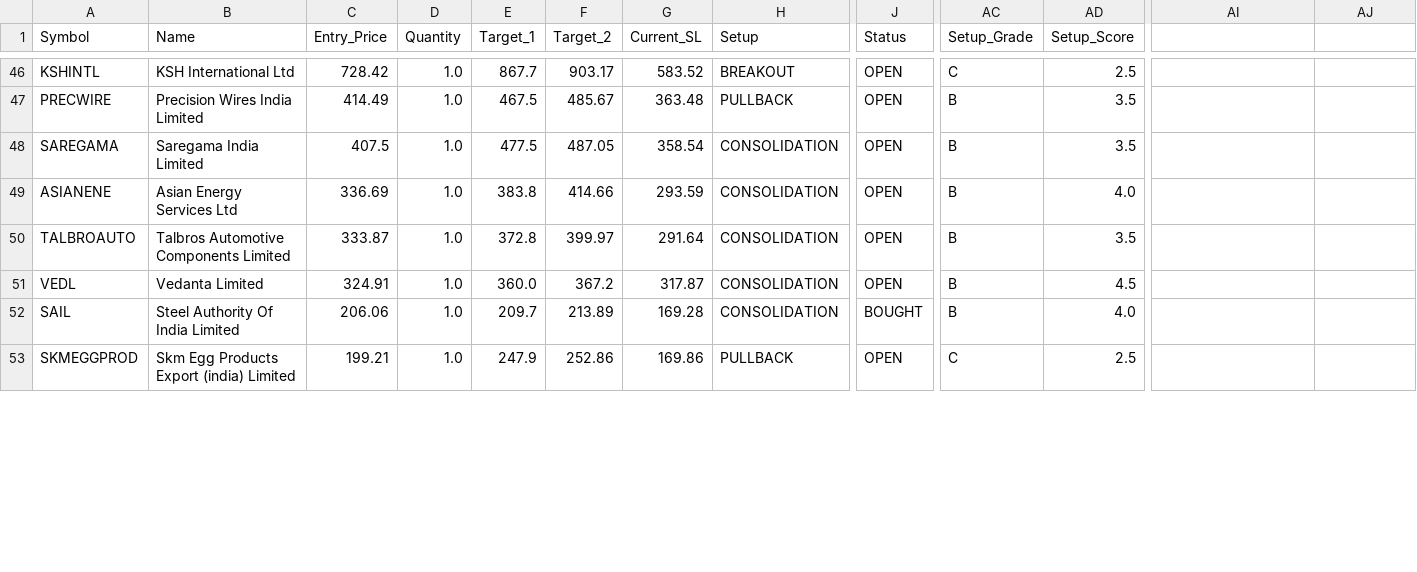
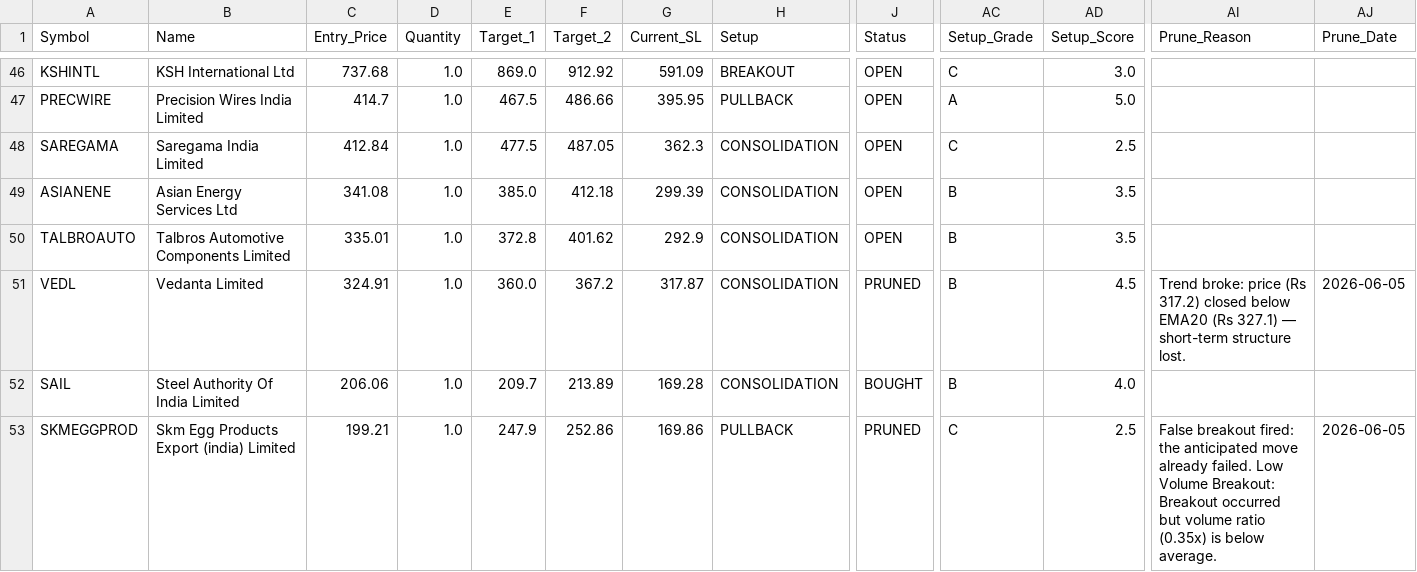
Before and after one commit to AbhiAbhiAbhi/swing-sentinel, a CSV file: data/positions.csv, drawn as a sheet; only a part is shown, gaps mark what is left out; the diff covers the shown part only; the diff names each change by its address in the sheet, - before the commit and + after, or states it on an @@ line.

```diff
--- a/data/positions.csv
+++ b/data/positions.csv
-AI1: (empty)
+AI1: Prune_Reason
-AJ1: (empty)
+AJ1: Prune_Date
-C46 (Entry_Price): 728.42
+C46 (Entry_Price): 737.68
-E46 (Target_1): 867.7
+E46 (Target_1): 869.0
-F46 (Target_2): 903.17
+F46 (Target_2): 912.92
-G46 (Current_SL): 583.52
+G46 (Current_SL): 591.09
-AD46 (Setup_Score): 2.5
+AD46 (Setup_Score): 3.0
-C47 (Entry_Price): 414.49
+C47 (Entry_Price): 414.7
-F47 (Target_2): 485.67
+F47 (Target_2): 486.66
-G47 (Current_SL): 363.48
+G47 (Current_SL): 395.95
-AC47 (Setup_Grade): B
+AC47 (Setup_Grade): A
-AD47 (Setup_Score): 3.5
+AD47 (Setup_Score): 5.0
-C48 (Entry_Price): 407.5
+C48 (Entry_Price): 412.84
-G48 (Current_SL): 358.54
+G48 (Current_SL): 362.3
-AC48 (Setup_Grade): B
+AC48 (Setup_Grade): C
-AD48 (Setup_Score): 3.5
+AD48 (Setup_Score): 2.5
-C49 (Entry_Price): 336.69
+C49 (Entry_Price): 341.08
-E49 (Target_1): 383.8
+E49 (Target_1): 385.0
-F49 (Target_2): 414.66
+F49 (Target_2): 412.18
-G49 (Current_SL): 293.59
+G49 (Current_SL): 299.39
-AD49 (Setup_Score): 4.0
+AD49 (Setup_Score): 3.5
-C50 (Entry_Price): 333.87
+C50 (Entry_Price): 335.01
-F50 (Target_2): 399.97
+F50 (Target_2): 401.62
-G50 (Current_SL): 291.64
+G50 (Current_SL): 292.9
-J51 (Status): OPEN
+J51 (Status): PRUNED
-AI51 (Prune_Reason): (empty)
+AI51 (Prune_Reason): Trend broke: price (Rs 317.2) closed below EMA20 (Rs 327.1) — short-term structure lost.
-AJ51 (Prune_Date): (empty)
+AJ51 (Prune_Date): 2026-06-05
-J53 (Status): OPEN
+J53 (Status): PRUNED
-AI53 (Prune_Reason): (empty)
+AI53 (Prune_Reason): False breakout fired: the anticipated move already failed. Low Volume Breakout: Breakout occurred but volume ratio (0.35x) is below average.
-AJ53 (Prune_Date): (empty)
+AJ53 (Prune_Date): 2026-06-05
```
Also changed, not shown: 132 edited cells elsewhere in this file.
